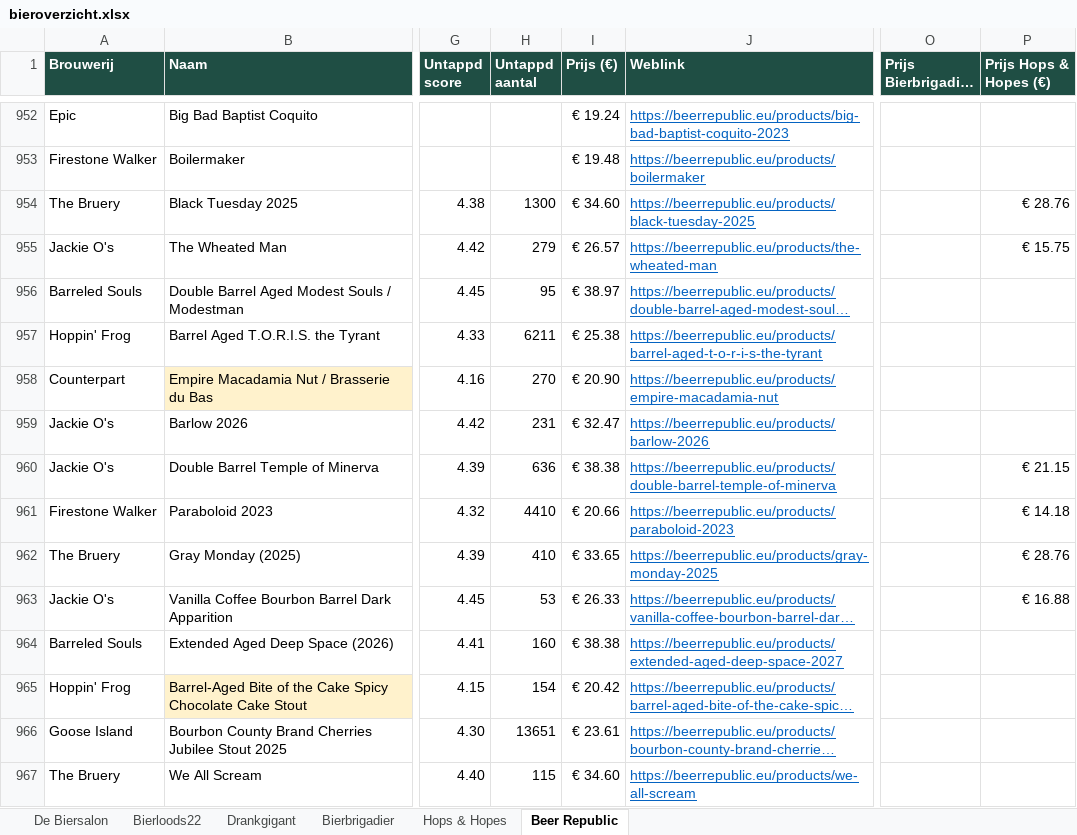
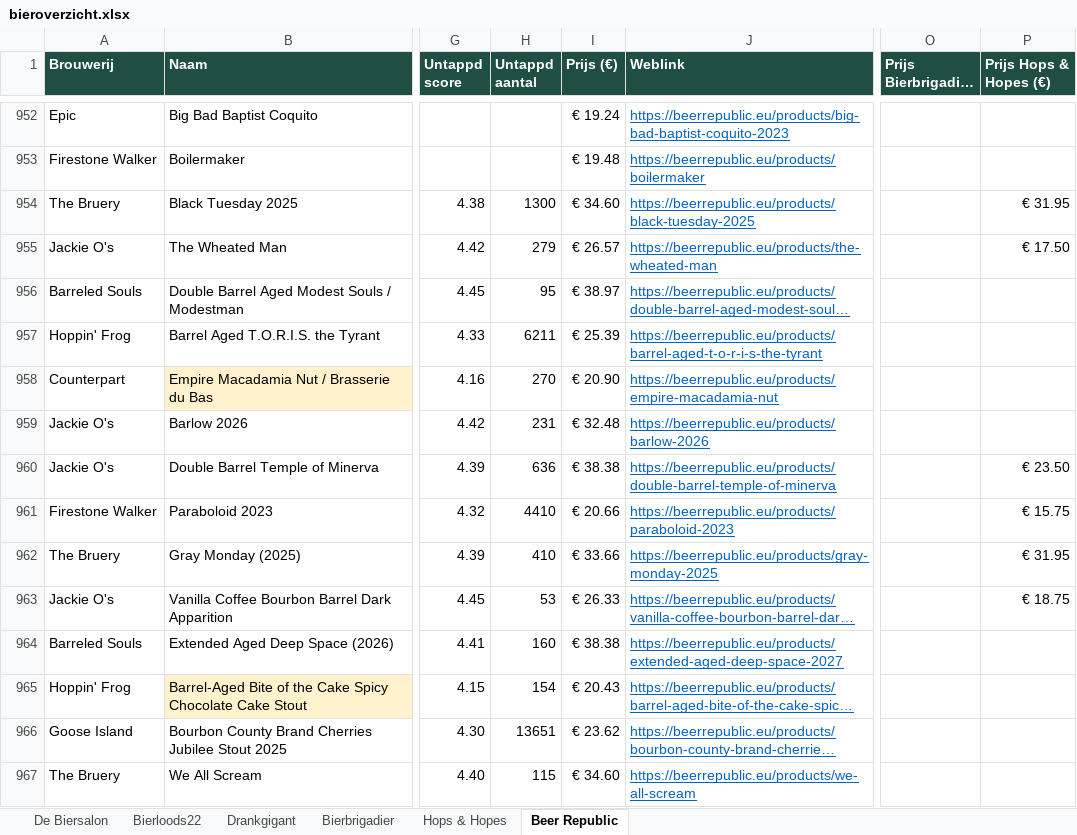
Before and after one commit to RdG-Bier/DeBierScraper, an Excel workbook: docs/bieroverzicht.xlsx, sheet Beer Republic, drawn as a sheet; only a part is shown, gaps mark what is left out; long unchanged cells end in …; values as stored, in another font and other column widths than the file's, no borders; conditional formats not drawn; the diff covers the shown part only; the diff names each change by its address in the sheet, - before the commit and + after, or states it on an @@ line.

```diff
--- a/docs/bieroverzicht.xlsx (sheet Beer Republic)
+++ b/docs/bieroverzicht.xlsx (sheet Beer Republic)
-P954 (Prijs Hops & Hopes (€)): € 28.76
+P954 (Prijs Hops & Hopes (€)): € 31.95
-P955 (Prijs Hops & Hopes (€)): € 15.75
+P955 (Prijs Hops & Hopes (€)): € 17.50
-I957 (Prijs (€)): € 25.38
+I957 (Prijs (€)): € 25.39
-I959 (Prijs (€)): € 32.47
+I959 (Prijs (€)): € 32.48
-P960 (Prijs Hops & Hopes (€)): € 21.15
+P960 (Prijs Hops & Hopes (€)): € 23.50
-P961 (Prijs Hops & Hopes (€)): € 14.18
+P961 (Prijs Hops & Hopes (€)): € 15.75
-I962 (Prijs (€)): € 33.65
+I962 (Prijs (€)): € 33.66
-P962 (Prijs Hops & Hopes (€)): € 28.76
+P962 (Prijs Hops & Hopes (€)): € 31.95
-P963 (Prijs Hops & Hopes (€)): € 16.88
+P963 (Prijs Hops & Hopes (€)): € 18.75
-I965 (Prijs (€)): € 20.42
+I965 (Prijs (€)): € 20.43
-I966 (Prijs (€)): € 23.61
+I966 (Prijs (€)): € 23.62
```
Also changed, not shown: 5 added rows, 5 removed rows and 327 edited cells elsewhere in this sheet, sheet De Biersalon, sheet Hops & Hopes, sheet Bierbrigadier, sheet Bierloods22, sheet Drankgigant, 16 other files.
